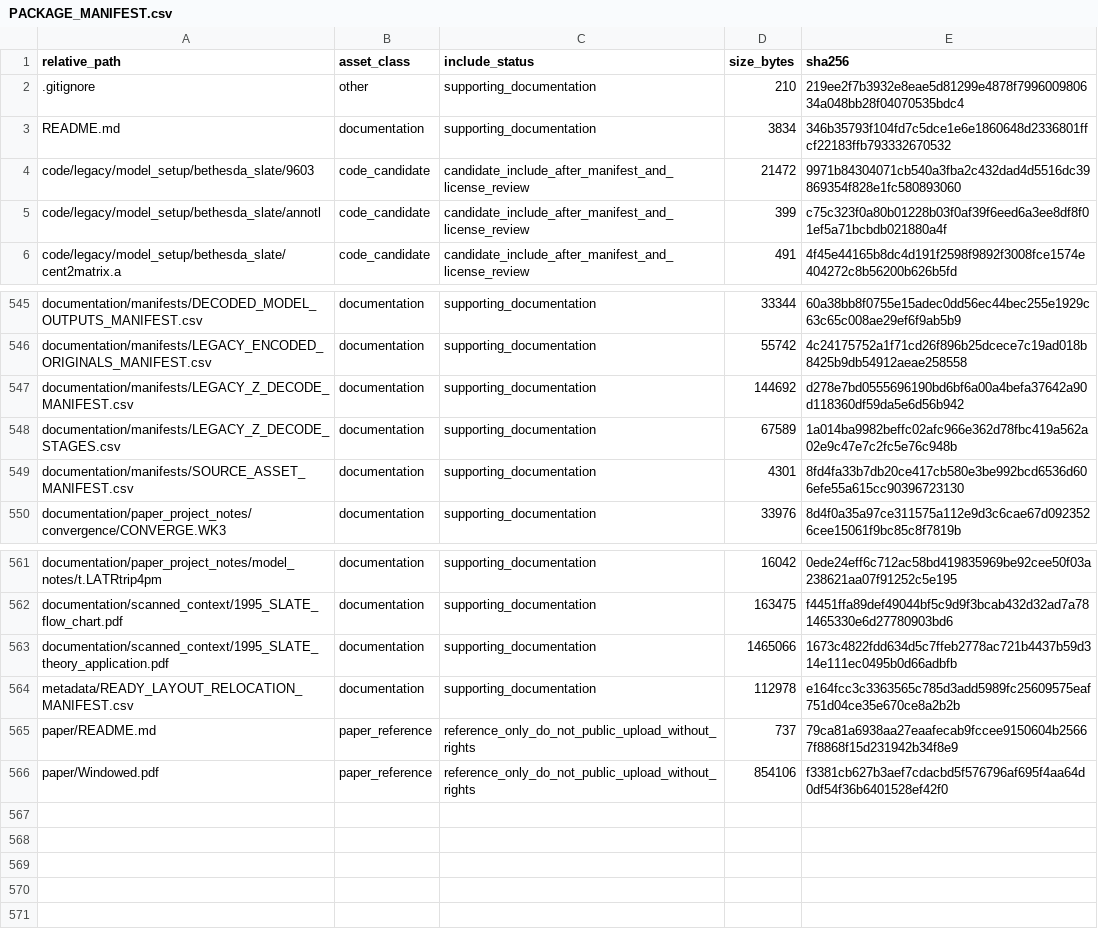
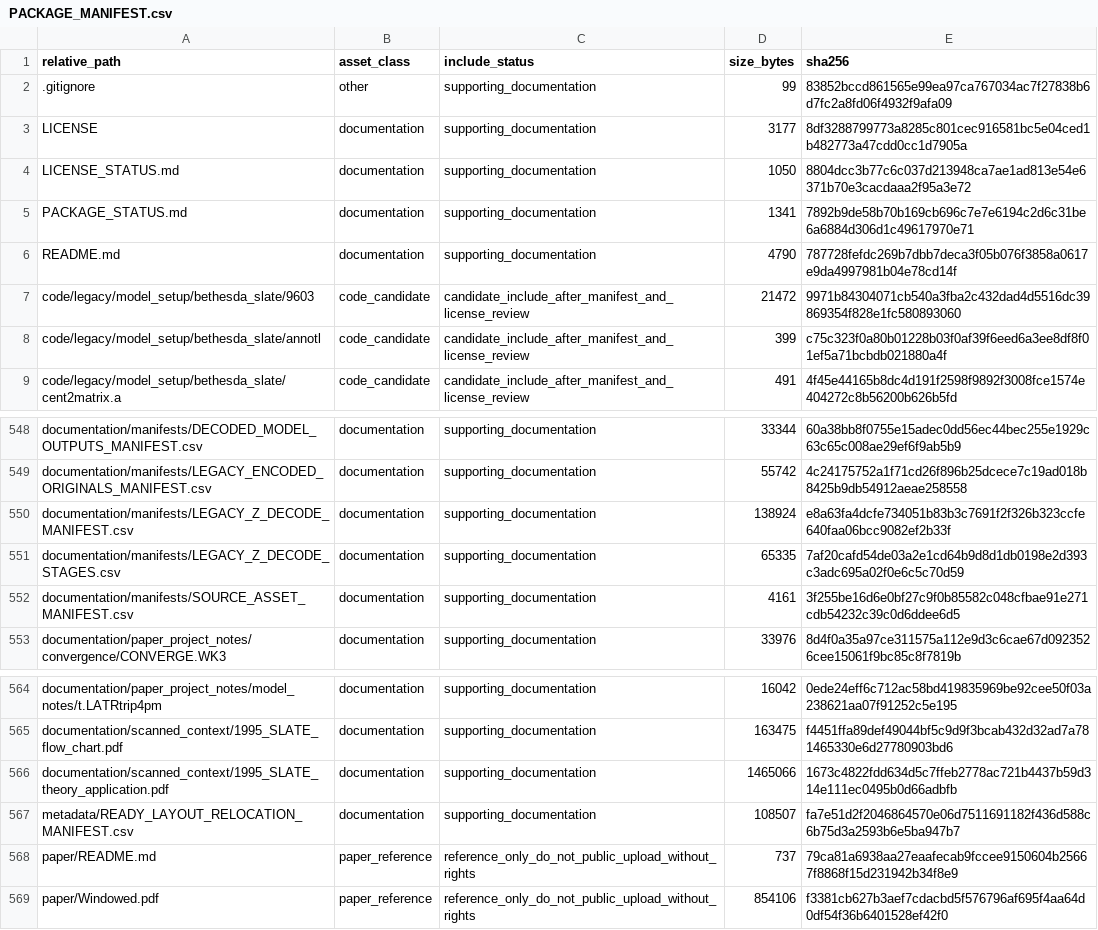
Before and after one commit to dlevinson/paper-1997-03-a-windowed-transportation-planning-model, a CSV file: PACKAGE_MANIFEST.csv, drawn as a sheet; only a part is shown, gaps mark what is left out.

Commit message:
Add license boundary

```diff
--- a/PACKAGE_MANIFEST.csv
+++ b/PACKAGE_MANIFEST.csv
@@ -1,4 +1,7 @@
 relative_path,asset_class,include_status,size_bytes,sha256
-.gitignore,other,supporting_documentation,210,219ee2f7b3932e8eae5d81299e4878f799600980634a048bb28f04070535bdc4
-README.md,documentation,supporting_documentation,3834,346b35793f104fd7c5dce1e6e1860648d2336801ffcf22183ffb793332670532
+.gitignore,other,supporting_documentation,99,83852bccd861565e99ea97ca767034ac7f27838b6d7fc2a8fd06f4932f9afa09
+LICENSE,documentation,supporting_documentation,3177,8df3288799773a8285c801cec916581bc5e04ced1b482773a47cdd0cc1d7905a
+LICENSE_STATUS.md,documentation,supporting_documentation,1050,8804dcc3b77c6c037d213948ca7ae1ad813e54e6371b70e3cacdaaa2f95a3e72
+PACKAGE_STATUS.md,documentation,supporting_documentation,1341,7892b9de58b70b169cb696c7e7e6194c2d6c31be6a6884d306d1c49617970e71
+README.md,documentation,supporting_documentation,4790,787728fefdc269b7dbb7deca3f05b076f3858a0617e9da4997981b04e78cd14f
 code/legacy/model_setup/bethesda_slate/9603,code_candidate,candidate_include_after_manifest_and_license_review,21472,9971b84304071cb540a3fba2c432dad4d5516dc39869354f828e1fc580893060
@@ -546,5 +549,5 @@ documentation/manifests/DECODED_MODEL_OUTPUTS_MANIFEST.csv,documentation,support
 documentation/manifests/LEGACY_ENCODED_ORIGINALS_MANIFEST.csv,documentation,supporting_documentation,55742,4c24175752a1f71cd26f896b25dcece7c19ad018b8425b9db54912aeae258558
-documentation/manifests/LEGACY_Z_DECODE_MANIFEST.csv,documentation,supporting_documentation,144692,d278e7bd0555696190bd6bf6a00a4befa37642a90d118360df59da5e6d56b942
-documentation/manifests/LEGACY_Z_DECODE_STAGES.csv,documentation,supporting_documentation,67589,1a014ba9982beffc02afc966e362d78fbc419a562a02e9c47e7c2fc5e76c948b
-documentation/manifests/SOURCE_ASSET_MANIFEST.csv,documentation,supporting_documentation,4301,8fd4fa33b7db20ce417cb580e3be992bcd6536d606efe55a615cc90396723130
+documentation/manifests/LEGACY_Z_DECODE_MANIFEST.csv,documentation,supporting_documentation,138924,e8a63fa4dcfe734051b83b3c7691f2f326b323ccfe640faa06bcc9082ef2b33f
+documentation/manifests/LEGACY_Z_DECODE_STAGES.csv,documentation,supporting_documentation,65335,7af20cafd54de03a2e1cd64b9d8d1db0198e2d393c3adc695a02f0e6c5c70d59
+documentation/manifests/SOURCE_ASSET_MANIFEST.csv,documentation,supporting_documentation,4161,3f255be16d6e0bf27c9f0b85582c048cfbae91e271cdb54232c39c0d6ddee6d5
 documentation/paper_project_notes/convergence/CONVERGE.WK3,documentation,supporting_documentation,33976,8d4f0a35a97ce311575a112e9d3c6cae67d0923526cee15061f9bc85c8f7819b
@@ -563,3 +566,3 @@ documentation/scanned_context/1995_SLATE_flow_chart.pdf,documentation,supporting
 documentation/scanned_context/1995_SLATE_theory_application.pdf,documentation,supporting_documentation,1465066,1673c4822fdd634d5c7ffeb2778ac721b4437b59d314e111ec0495b0d66adbfb
-metadata/READY_LAYOUT_RELOCATION_MANIFEST.csv,documentation,supporting_documentation,112978,e164fcc3c3363565c785d3add5989fc25609575eaf751d04ce35e670ce8a2b2b
+metadata/READY_LAYOUT_RELOCATION_MANIFEST.csv,documentation,supporting_documentation,108507,fa7e51d2f2046864570e06d7511691182f436d588c6b75d3a2593b6e5ba947b7
 paper/README.md,paper_reference,reference_only_do_not_public_upload_without_rights,737,79ca81a6938aa27eaafecab9fccee9150604b25667f8868f15d231942b34f8e9
```
Also changed, not shown: 4 other files.
